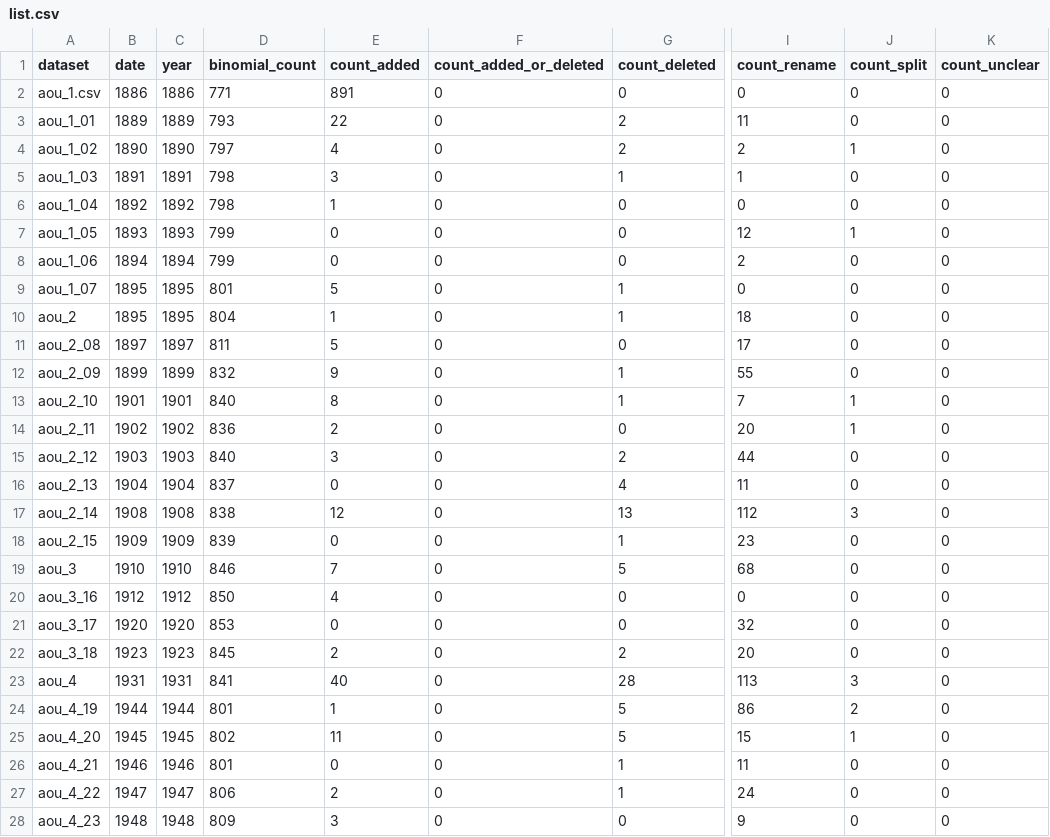
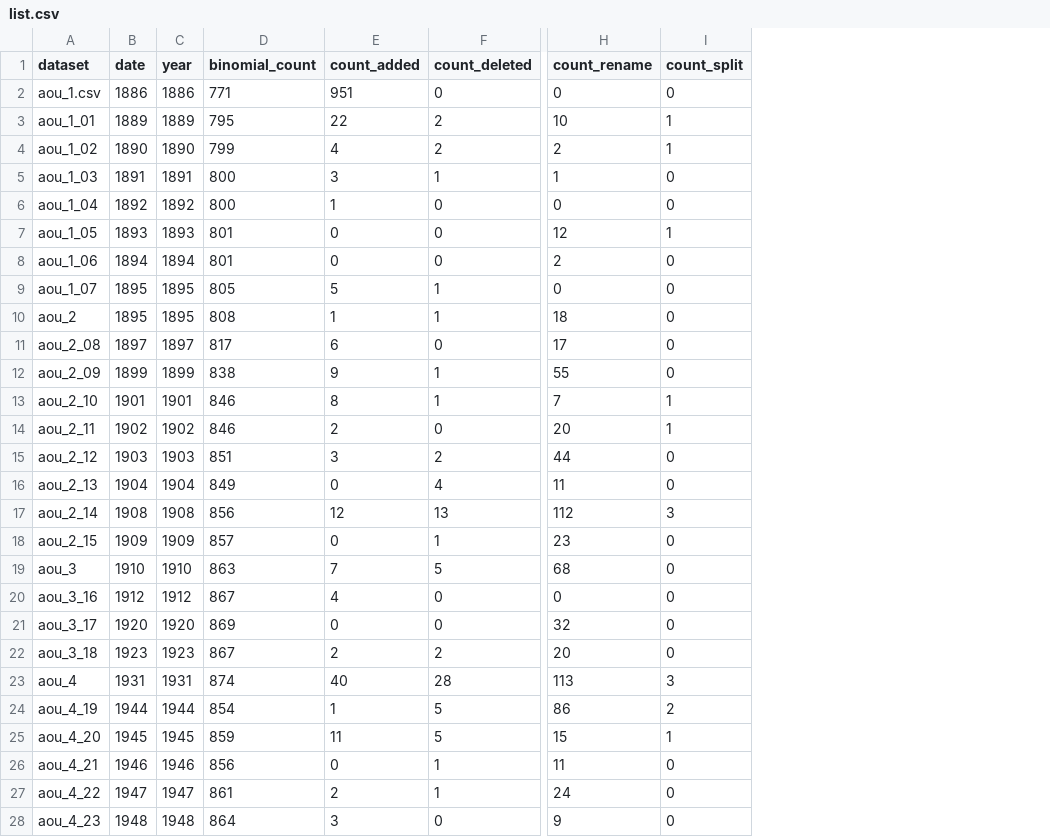
Before and after one commit to gaurav/aou_checklists, a CSV file: project_stats/list.csv, drawn as a sheet; only a part is shown, gaps mark what is left out; removed rows and columns are numbered as before the commit, all else as after; the diff covers the shown part only; the diff names each change by its address in the sheet, - before the commit and + after, or states it on an @@ line.

```diff
--- a/project_stats/list.csv
+++ b/project_stats/list.csv
-column F (count_added_or_deleted), rows 2-28: all 0
-column K (count_unclear), rows 2-28: all 0
-E2 (count_added): 891
+E2 (count_added): 951
-D3 (binomial_count): 793
+D3 (binomial_count): 795
-H3 (count_rename): 11
+H3 (count_rename): 10
-I3 (count_split): 0
+I3 (count_split): 1
-D4 (binomial_count): 797
+D4 (binomial_count): 799
-D5:D6 (binomial_count): 798
+D5:D6 (binomial_count): 800
-D7:D8 (binomial_count): 799
+D7:D8 (binomial_count): 801
-D9 (binomial_count): 801
+D9 (binomial_count): 805
-D10 (binomial_count): 804
+D10 (binomial_count): 808
-D11 (binomial_count): 811
+D11 (binomial_count): 817
-E11 (count_added): 5
+E11 (count_added): 6
-D12 (binomial_count): 832
+D12 (binomial_count): 838
-D13 (binomial_count): 840
+D13 (binomial_count): 846
-D14 (binomial_count): 836
+D14 (binomial_count): 846
-D15 (binomial_count): 840
+D15 (binomial_count): 851
-D16 (binomial_count): 837
+D16 (binomial_count): 849
-D17 (binomial_count): 838
+D17 (binomial_count): 856
-D18 (binomial_count): 839
+D18 (binomial_count): 857
-D19 (binomial_count): 846
+D19 (binomial_count): 863
-D20 (binomial_count): 850
+D20 (binomial_count): 867
-D21 (binomial_count): 853
+D21 (binomial_count): 869
-D22 (binomial_count): 845
+D22 (binomial_count): 867
-D23 (binomial_count): 841
+D23 (binomial_count): 874
-D24 (binomial_count): 801
+D24 (binomial_count): 854
-D25 (binomial_count): 802
+D25 (binomial_count): 859
-D26 (binomial_count): 801
+D26 (binomial_count): 856
-D27 (binomial_count): 806
+D27 (binomial_count): 861
-D28 (binomial_count): 809
+D28 (binomial_count): 864
```
Also changed, not shown: 62 edited cells elsewhere in this file, project_stats/list-all.csv, splumps/list-all.csv, 12 other files.
